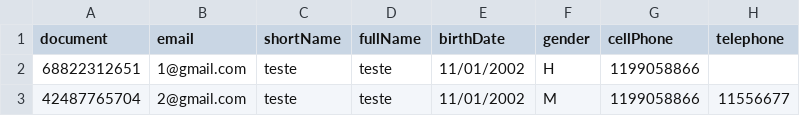
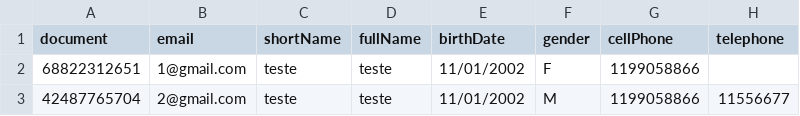
Before and after one commit to betotechera/unopay-api, a CSV file: src/main/resources/clients.csv, drawn as a sheet; only a part is shown; the diff names each change by its address in the sheet, - before the commit and + after, or states it on an @@ line.

Commit message:
fix tests and refactor: Gender

```diff
--- a/src/main/resources/clients.csv
+++ b/src/main/resources/clients.csv
-F2 (gender): H
+F2 (gender): F
```
Also changed, not shown: 16 other files.
